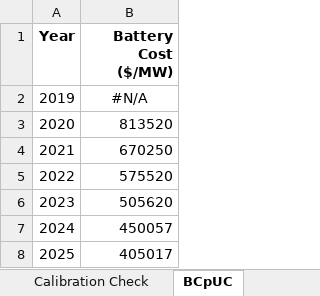
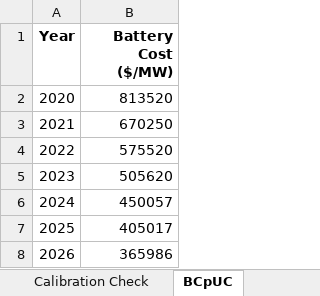
Before and after one commit to Energy-Innovation/eps-southkorea, an Excel workbook: InputData/elec/BCpUC/Battery Cost per Unit Cap.xlsx, sheet BCpUC, drawn as a sheet; only a part is shown; the shorter side is filled out with more unchanged rows; values as stored, in another font and other column widths than the file's, no borders; the diff names each change by its address in the sheet, - before the commit and + after, or states it on an @@ line.

Commit message:
Fix reference error in input data

```diff
--- a/InputData/elec/BCpUC/Battery Cost per Unit Cap.xlsx (sheet BCpUC)
+++ b/InputData/elec/BCpUC/Battery Cost per Unit Cap.xlsx (sheet BCpUC)
-row 2: 2019 | #N/A
```
Also changed, not shown: formulas that keep their value, 1 other file.
